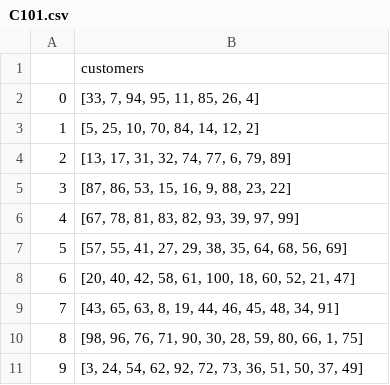
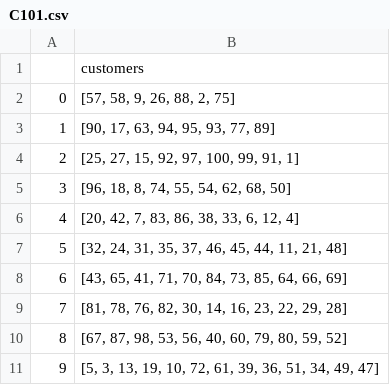
Before and after one commit to MateoKost/SA_VRPTW, a CSV file: initialSolutions/C1/C101.csv, drawn as a sheet.

```diff
--- a/initialSolutions/C1/C101.csv
+++ b/initialSolutions/C1/C101.csv
@@ -1,11 +1,11 @@
 ;customers
-0;[33, 7, 94, 95, 11, 85, 26, 4]
-1;[5, 25, 10, 70, 84, 14, 12, 2]
-2;[13, 17, 31, 32, 74, 77, 6, 79, 89]
-3;[87, 86, 53, 15, 16, 9, 88, 23, 22]
-4;[67, 78, 81, 83, 82, 93, 39, 97, 99]
-5;[57, 55, 41, 27, 29, 38, 35, 64, 68, 56, 69]
-6;[20, 40, 42, 58, 61, 100, 18, 60, 52, 21, 47]
-7;[43, 65, 63, 8, 19, 44, 46, 45, 48, 34, 91]
-8;[98, 96, 76, 71, 90, 30, 28, 59, 80, 66, 1, 75]
-9;[3, 24, 54, 62, 92, 72, 73, 36, 51, 50, 37, 49]
+0;[57, 58, 9, 26, 88, 2, 75]
+1;[90, 17, 63, 94, 95, 93, 77, 89]
+2;[25, 27, 15, 92, 97, 100, 99, 91, 1]
+3;[96, 18, 8, 74, 55, 54, 62, 68, 50]
+4;[20, 42, 7, 83, 86, 38, 33, 6, 12, 4]
+5;[32, 24, 31, 35, 37, 46, 45, 44, 11, 21, 48]
+6;[43, 65, 41, 71, 70, 84, 73, 85, 64, 66, 69]
+7;[81, 78, 76, 82, 30, 14, 16, 23, 22, 29, 28]
+8;[67, 87, 98, 53, 56, 40, 60, 79, 80, 59, 52]
+9;[5, 3, 13, 19, 10, 72, 61, 39, 36, 51, 34, 49, 47]
```
Also changed, not shown: 6 other files.
